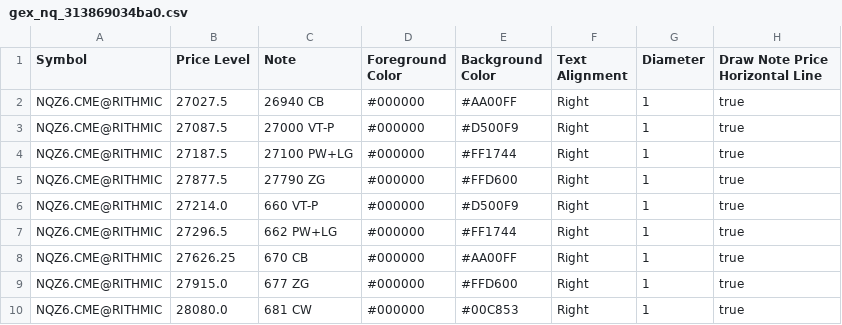
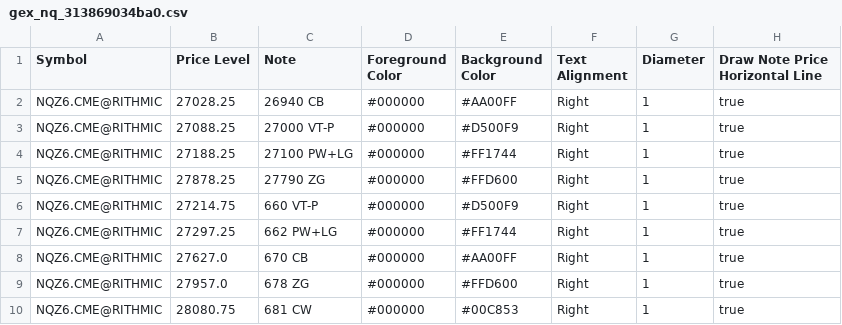
Before and after one commit to trading4life20-code/gex-levels, a CSV file: gex_nq_313869034ba0.csv, drawn as a sheet.

Commit message:
update gex_nq_313869034ba0.csv

```diff
--- a/gex_nq_313869034ba0.csv
+++ b/gex_nq_313869034ba0.csv
@@ -1,10 +1,10 @@
 Symbol,Price Level,Note,Foreground Color,Background Color,Text Alignment,Diameter,Draw Note Price Horizontal Line
-NQZ6.CME@RITHMIC,27027.5,26940 CB,#000000,#AA00FF,Right,1,true
-NQZ6.CME@RITHMIC,27087.5,27000 VT-P,#000000,#D500F9,Right,1,true
-NQZ6.CME@RITHMIC,27187.5,27100 PW+LG,#000000,#FF1744,Right,1,true
-NQZ6.CME@RITHMIC,27877.5,27790 ZG,#000000,#FFD600,Right,1,true
-NQZ6.CME@RITHMIC,27214.0,660 VT-P,#000000,#D500F9,Right,1,true
-NQZ6.CME@RITHMIC,27296.5,662 PW+LG,#000000,#FF1744,Right,1,true
-NQZ6.CME@RITHMIC,27626.25,670 CB,#000000,#AA00FF,Right,1,true
-NQZ6.CME@RITHMIC,27915.0,677 ZG,#000000,#FFD600,Right,1,true
-NQZ6.CME@RITHMIC,28080.0,681 CW,#000000,#00C853,Right,1,true
+NQZ6.CME@RITHMIC,27028.25,26940 CB,#000000,#AA00FF,Right,1,true
+NQZ6.CME@RITHMIC,27088.25,27000 VT-P,#000000,#D500F9,Right,1,true
+NQZ6.CME@RITHMIC,27188.25,27100 PW+LG,#000000,#FF1744,Right,1,true
+NQZ6.CME@RITHMIC,27878.25,27790 ZG,#000000,#FFD600,Right,1,true
+NQZ6.CME@RITHMIC,27214.75,660 VT-P,#000000,#D500F9,Right,1,true
+NQZ6.CME@RITHMIC,27297.25,662 PW+LG,#000000,#FF1744,Right,1,true
+NQZ6.CME@RITHMIC,27627.0,670 CB,#000000,#AA00FF,Right,1,true
+NQZ6.CME@RITHMIC,27957.0,678 ZG,#000000,#FFD600,Right,1,true
+NQZ6.CME@RITHMIC,28080.75,681 CW,#000000,#00C853,Right,1,true
```
